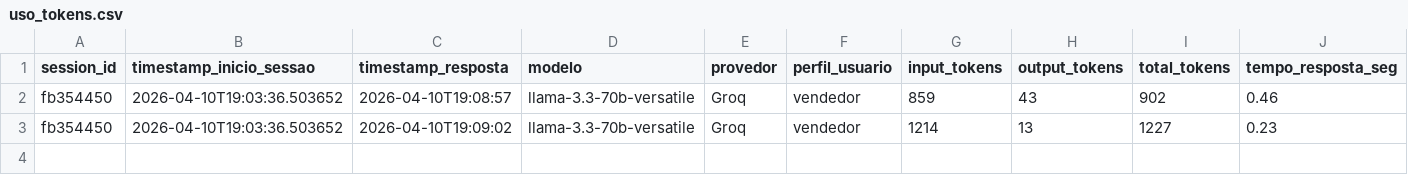
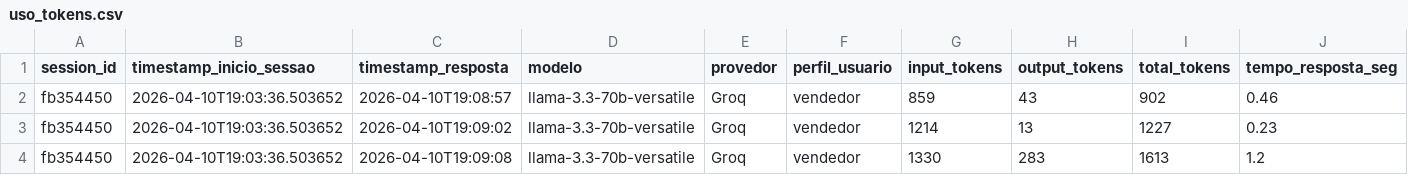
Before and after one commit to Antoniopneto9/Agente_FleetPro-1, a CSV file: uso_tokens.csv, drawn as a sheet; only a part is shown; rows hold the shown columns only; the diff names each change by its address in the sheet, - before the commit and + after, or states it on an @@ line.

Commit message:
log tokens: 2026-04-10

```diff
--- a/uso_tokens.csv
+++ b/uso_tokens.csv
+row 4: fb354450 | 2026-04-10T19:03:36.503652 | 2026-04-10T19:09:08 | llama-3.3-70b-versatile | Groq | vendedor | 1330 | 283 | 1613 | 1.2
```
